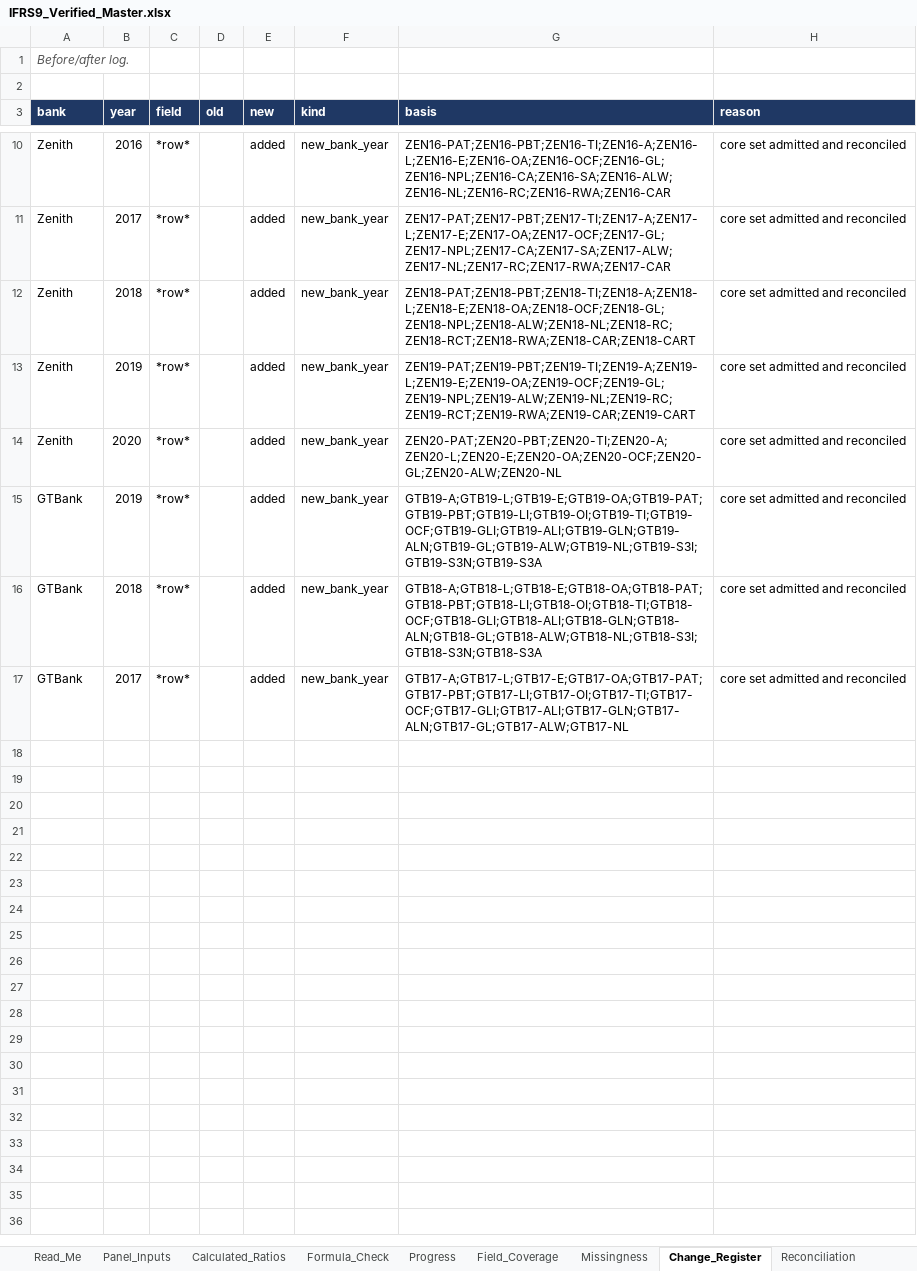
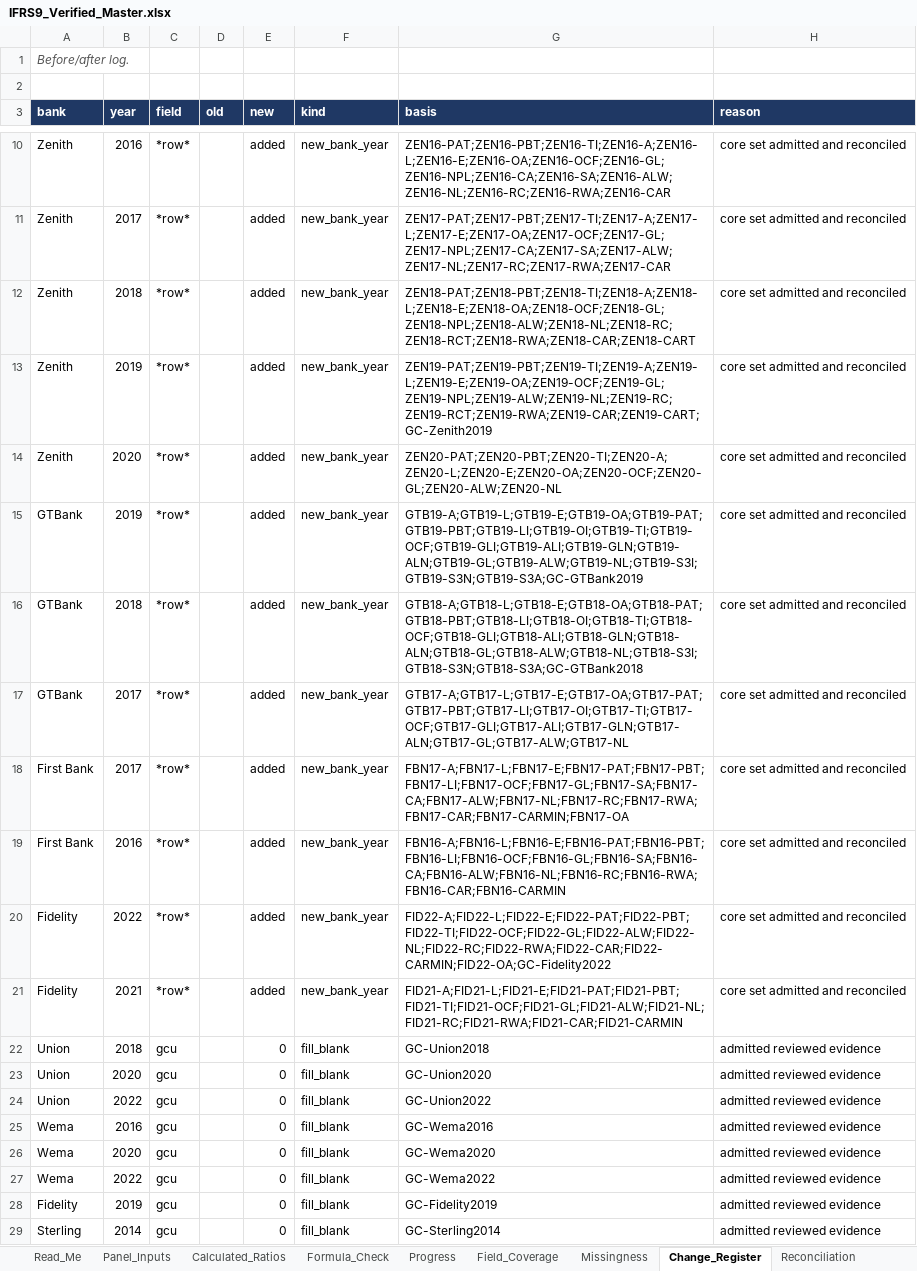
Before and after one commit to dukemawex/ifrs-ngx-agent, an Excel workbook: ifrs9/outputs/IFRS9_Verified_Master.xlsx, sheet Change_Register, drawn as a sheet; only a part is shown, gaps mark what is left out; values as stored, in another font and other column widths than the file's, no borders; the diff names each change by its address in the sheet, - before the commit and + after, or states it on an @@ line.

```diff
--- a/ifrs9/outputs/IFRS9_Verified_Master.xlsx (sheet Change_Register)
+++ b/ifrs9/outputs/IFRS9_Verified_Master.xlsx (sheet Change_Register)
-G13 (basis): ZEN19-PAT;ZEN19-PBT;ZEN19-TI;ZEN19-A;ZEN19-L;ZEN19-E;ZEN19-OA;ZEN19-OCF;ZEN19-GL;ZEN19-NPL;ZEN19-ALW;ZEN19-NL;ZEN19-RC;ZEN19-RCT;ZEN19-RWA;ZEN19-CAR;ZEN19-CART
+G13 (basis): ZEN19-PAT;ZEN19-PBT;ZEN19-TI;ZEN19-A;ZEN19-L;ZEN19-E;ZEN19-OA;ZEN19-OCF;ZEN19-GL;ZEN19-NPL;ZEN19-ALW;ZEN19-NL;ZEN19-RC;ZEN19-RCT;ZEN19-RWA;ZEN19-CAR;ZEN19-CART;GC-Zenith2019
-G15 (basis): GTB19-A;GTB19-L;GTB19-E;GTB19-OA;GTB19-PAT;GTB19-PBT;GTB19-LI;GTB19-OI;GTB19-TI;GTB19-OCF;GTB19-GLI;GTB19-ALI;GTB19-GLN;GTB19-ALN;GTB19-GL;GTB19-ALW;GTB19-NL;GTB19-S3I;GTB19-S3N;GTB19-S3A
+G15 (basis): GTB19-A;GTB19-L;GTB19-E;GTB19-OA;GTB19-PAT;GTB19-PBT;GTB19-LI;GTB19-OI;GTB19-TI;GTB19-OCF;GTB19-GLI;GTB19-ALI;GTB19-GLN;GTB19-ALN;GTB19-GL;GTB19-ALW;GTB19-NL;GTB19-S3I;GTB19-S3N;GTB19-S3A;GC-GTBank2019
-G16 (basis): GTB18-A;GTB18-L;GTB18-E;GTB18-OA;GTB18-PAT;GTB18-PBT;GTB18-LI;GTB18-OI;GTB18-TI;GTB18-OCF;GTB18-GLI;GTB18-ALI;GTB18-GLN;GTB18-ALN;GTB18-GL;GTB18-ALW;GTB18-NL;GTB18-S3I;GTB18-S3N;GTB18-S3A
+G16 (basis): GTB18-A;GTB18-L;GTB18-E;GTB18-OA;GTB18-PAT;GTB18-PBT;GTB18-LI;GTB18-OI;GTB18-TI;GTB18-OCF;GTB18-GLI;GTB18-ALI;GTB18-GLN;GTB18-ALN;GTB18-GL;GTB18-ALW;GTB18-NL;GTB18-S3I;GTB18-S3N;GTB18-S3A;GC-GTBank2018
+row 18: First Bank | 2017 | *row* |  | added | new_bank_year | FBN17-A;FBN17-L;FBN17-E;FBN17-PAT;FBN17-PBT;FBN17-LI;FBN17-OCF;FBN17-GL;FBN17-SA;FBN17-CA;FBN17-ALW;FBN17-NL;FBN17-RC;FBN17-RWA;FBN17-CAR;FBN17-CARMIN;FBN17-OA | core set admitted and reconciled
+row 19: First Bank | 2016 | *row* |  | added | new_bank_year | FBN16-A;FBN16-L;FBN16-E;FBN16-PAT;FBN16-PBT;FBN16-LI;FBN16-OCF;FBN16-GL;FBN16-SA;FBN16-CA;FBN16-ALW;FBN16-NL;FBN16-RC;FBN16-RWA;FBN16-CAR;FBN16-CARMIN | core set admitted and reconciled
+row 20: Fidelity | 2022 | *row* |  | added | new_bank_year | FID22-A;FID22-L;FID22-E;FID22-PAT;FID22-PBT;FID22-TI;FID22-OCF;FID22-GL;FID22-ALW;FID22-NL;FID22-RC;FID22-RWA;FID22-CAR;FID22-CARMIN;FID22-OA;GC-Fidelity2022 | core set admitted and reconciled
+row 21: Fidelity | 2021 | *row* |  | added | new_bank_year | FID21-A;FID21-L;FID21-E;FID21-PAT;FID21-PBT;FID21-TI;FID21-OCF;FID21-GL;FID21-ALW;FID21-NL;FID21-RC;FID21-RWA;FID21-CAR;FID21-CARMIN | core set admitted and reconciled
+row 22: Union | 2018 | gcu |  | 0 | fill_blank | GC-Union2018 | admitted reviewed evidence
+row 23: Union | 2020 | gcu |  | 0 | fill_blank | GC-Union2020 | admitted reviewed evidence
+row 24: Union | 2022 | gcu |  | 0 | fill_blank | GC-Union2022 | admitted reviewed evidence
+row 25: Wema | 2016 | gcu |  | 0 | fill_blank | GC-Wema2016 | admitted reviewed evidence
+row 26: Wema | 2020 | gcu |  | 0 | fill_blank | GC-Wema2020 | admitted reviewed evidence
+row 27: Wema | 2022 | gcu |  | 0 | fill_blank | GC-Wema2022 | admitted reviewed evidence
+row 28: Fidelity | 2019 | gcu |  | 0 | fill_blank | GC-Fidelity2019 | admitted reviewed evidence
+row 29: Sterling | 2014 | gcu |  | 0 | fill_blank | GC-Sterling2014 | admitted reviewed evidence
```
Also changed, not shown: sheet Evidence_Long, sheet Evidence_Backing, sheet Formula_Check, sheet Unresolved_Gaps, sheet Panel_Inputs, sheet Reconciliation, 7 more sheets, formulas that keep their value, 52 other files.
